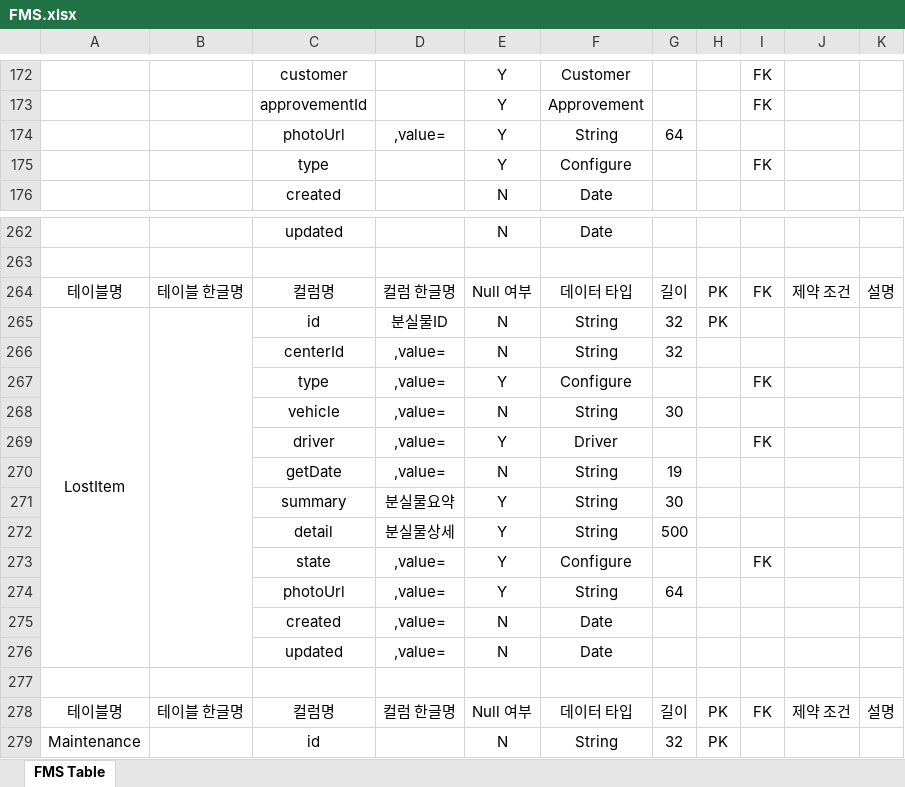
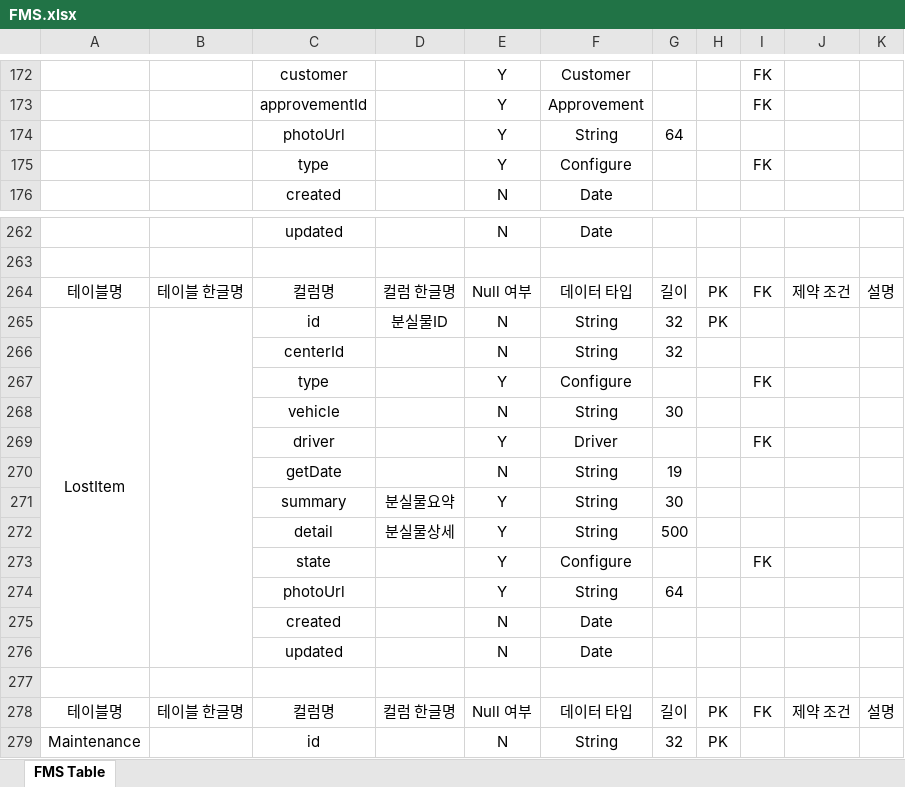
Before and after one commit to seenbeomlee/excelConv, an Excel workbook: FMS.xlsx, sheet FMS Table, drawn as a sheet; only a part is shown, gaps mark what is left out; values as stored, in another font and other column widths than the file's, no borders; the diff names each change by its address in the sheet, - before the commit and + after, or states it on an @@ line.

Commit message:
#ExcelTest : .java file reader complete
ToDo: Fix .exe error

```diff
--- a/FMS.xlsx (sheet FMS Table)
+++ b/FMS.xlsx (sheet FMS Table)
-D174: ,value=
+D174: (empty)
-D266:D270: ,value=
+D266:D270: (empty)
-D273:D276: ,value=
+D273:D276: (empty)
```
Also changed, not shown: 4 other files.
